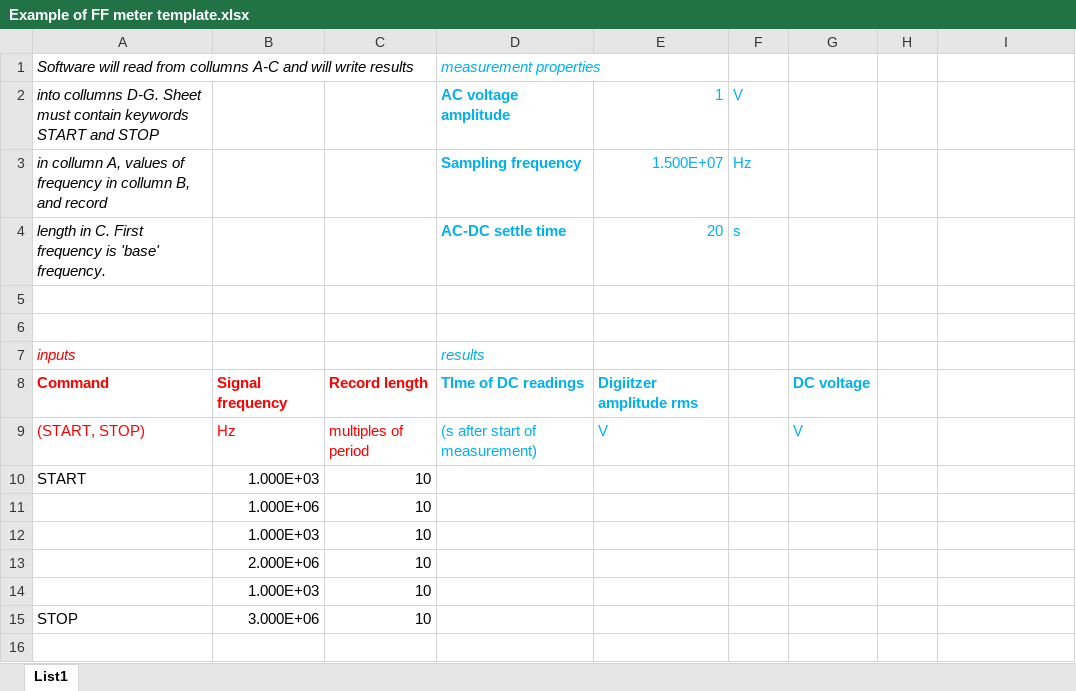
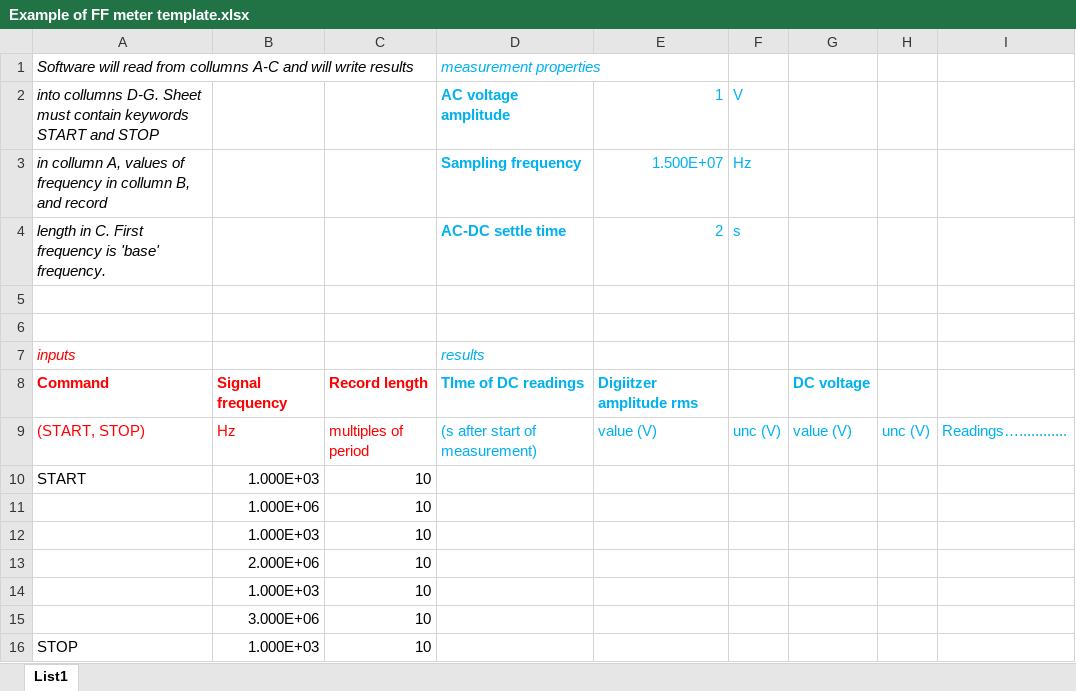
Before and after one commit to KaeroDot/WACsw, an Excel workbook: control_software/Filter function meter/Template/Example of FF meter template.xlsx, sheet List1, drawn as a sheet; values as stored, in another font and other column widths than the file's, no borders; charts and pictures not drawn; addresses are those after the commit; the diff names each change by its address in the sheet, - before the commit and + after, or states it on an @@ line.

```diff
--- a/control_software/Filter function meter/Template/Example of FF meter template.xlsx (sheet List1)
+++ b/control_software/Filter function meter/Template/Example of FF meter template.xlsx (sheet List1)
-E4: 20
+E4: 2
-E9: V
+E9: value (V)
-F9: (empty)
+F9: unc (V)
-G9: V
+G9: value (V)
-H9: (empty)
+H9: unc (V)
-I9: (empty)
+I9: Readings…............
+row 15:  | 3.000E+06 | 10
-B16: 3.000E+06
+B16: 1.000E+03
```
Also changed, not shown: charts or pictures, 32 other files.
